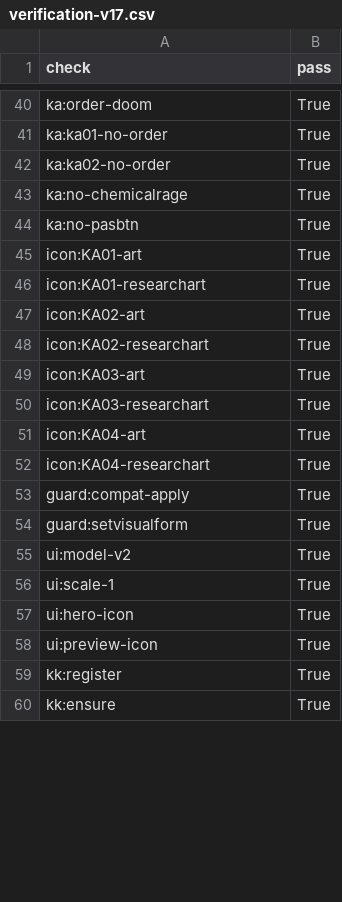
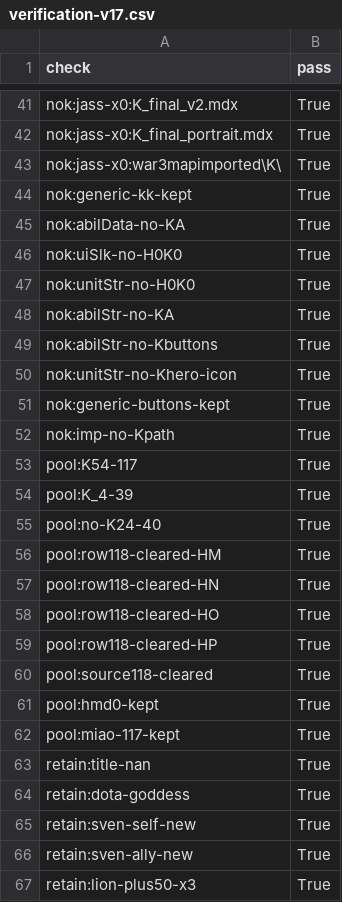
Before and after one commit to chengshuangjie/dota-omg-imba, a CSV file: reports/verification-v17.csv, drawn as a sheet; only a part is shown, gaps mark what is left out; the diff covers the shown part only.

Commit message:
v1.8.6-NOK cumulative: remove hero K, add lottery house/all-in/-alt pin, rename heroes, drop sell hint
- Tail-shrink stable pool (K54=117, HMD0 kept), agility K_4=39; OMG ext pool 119..134 untouched sparse.
- Lottery house: 3 fixed rows (lucky draw / 1000 attr unlimited / all-in); archive UI preserved.
- All-in single synchronous settlement with deterministic boundaries.
- -alt local camp-line pin; camp/tower display truth table verified.
- Precise hero renames only (butcher/shadow fiend/alchemist); redlines kept.
- w3i 806B with 2x24B NOK label; PJASS only baseline m5; verify_v17 80 pass/0 fail.

```diff
--- a/reports/verification-v17.csv
+++ b/reports/verification-v17.csv
@@ -40,21 +41,27 @@
-"ka:order-doom","True"
-"ka:ka01-no-order","True"
-"ka:ka02-no-order","True"
-"ka:no-chemicalrage","True"
-"ka:no-pasbtn","True"
-"icon:KA01-art","True"
-"icon:KA01-researchart","True"
-"icon:KA02-art","True"
-"icon:KA02-researchart","True"
-"icon:KA03-art","True"
-"icon:KA03-researchart","True"
-"icon:KA04-art","True"
-"icon:KA04-researchart","True"
-"guard:compat-apply","True"
-"guard:setvisualform","True"
-"ui:model-v2","True"
-"ui:scale-1","True"
-"ui:hero-icon","True"
-"ui:preview-icon","True"
-"kk:register","True"
-"kk:ensure","True"
+"nok:jass-x0:K_final_v2.mdx","True"
+"nok:jass-x0:K_final_portrait.mdx","True"
+"nok:jass-x0:war3mapimported\K\","True"
+"nok:generic-kk-kept","True"
+"nok:abilData-no-KA","True"
+"nok:uiSlk-no-H0K0","True"
+"nok:unitStr-no-H0K0","True"
+"nok:abilStr-no-KA","True"
+"nok:abilStr-no-Kbuttons","True"
+"nok:unitStr-no-Khero-icon","True"
+"nok:generic-buttons-kept","True"
+"nok:imp-no-Kpath","True"
+"pool:K54-117","True"
+"pool:K_4-39","True"
+"pool:no-K24-40","True"
+"pool:row118-cleared-HM","True"
+"pool:row118-cleared-HN","True"
+"pool:row118-cleared-HO","True"
+"pool:row118-cleared-HP","True"
+"pool:source118-cleared","True"
+"pool:hmd0-kept","True"
+"pool:miao-117-kept","True"
+"retain:title-nan","True"
+"retain:dota-goddess","True"
+"retain:sven-self-new","True"
+"retain:sven-ally-new","True"
+"retain:lion-plus50-x3","True"
```
Also changed, not shown: 9 added rows, 53 removed rows and 25 edited cells elsewhere in this file, 44 other files.
